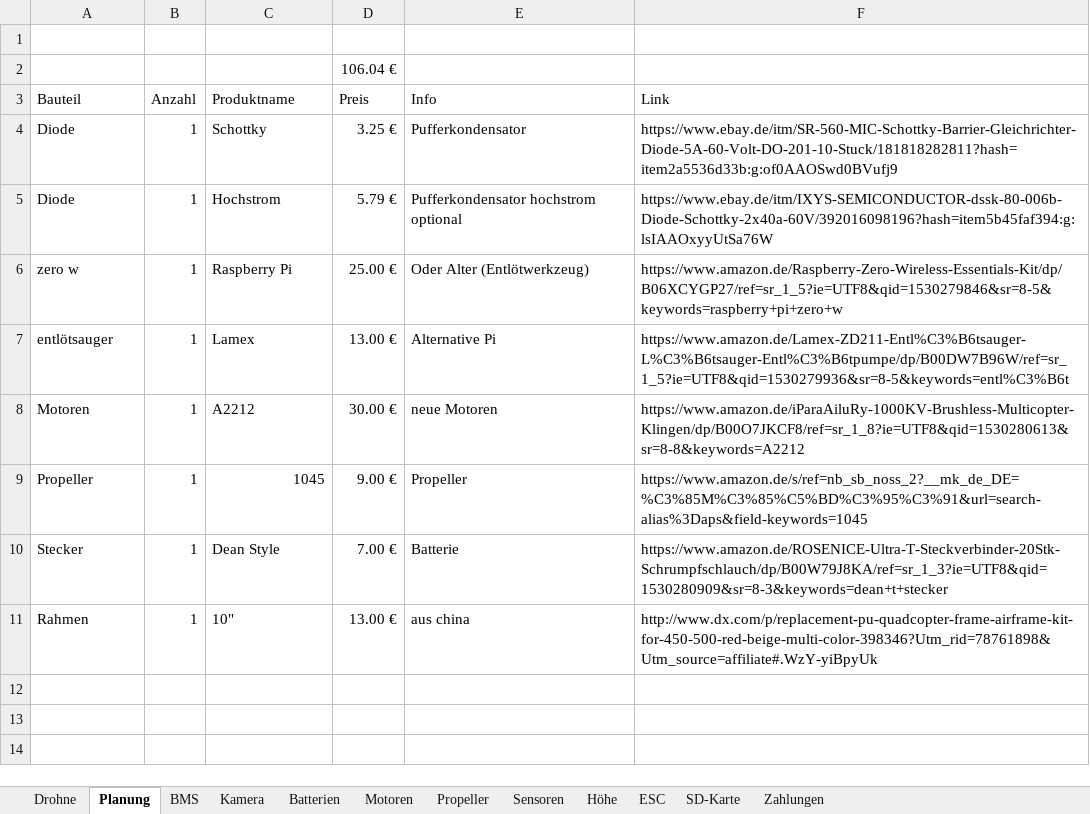
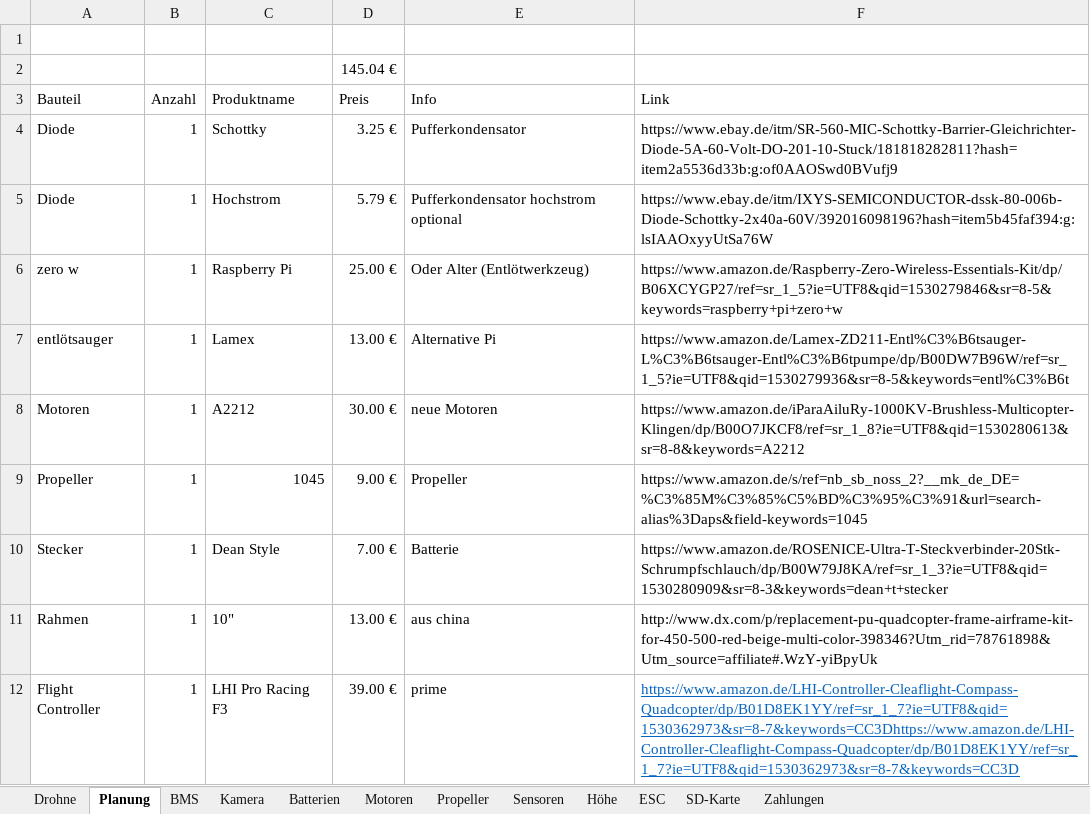
Before and after one commit to KoehlerT/Drohne, an Excel workbook: Teile.xlsx, sheet Planung, drawn as a sheet; values as stored, in another font and other column widths than the file's, no borders; the diff names each change by its address in the sheet, - before the commit and + after, or states it on an @@ line.

Commit message:
Flight Controller

```diff
--- a/Teile.xlsx (sheet Planung)
+++ b/Teile.xlsx (sheet Planung)
-D2 (Preis): 106.04 €
+D2 (Preis): 145.04 €
+row 12: Flight Controller | 1 | LHI Pro Racing F3 | 39.00 € | prime | https://www.amazon.de/LHI-Controller-Cleaflight-Compass-Quadcopter/dp/B01D8EK1YY/ref=sr_1_7?ie=UTF8&qid=1530362973&sr=8-7&keywords=CC3Dhttps://www.amazon.de/LHI-Controller-Cleaflight-Compass-Quadcopter/dp/B01D8EK1YY/ref=sr_1_7?ie=UTF8&qid=1530362973&sr=8-7&keywords=CC3D
```
